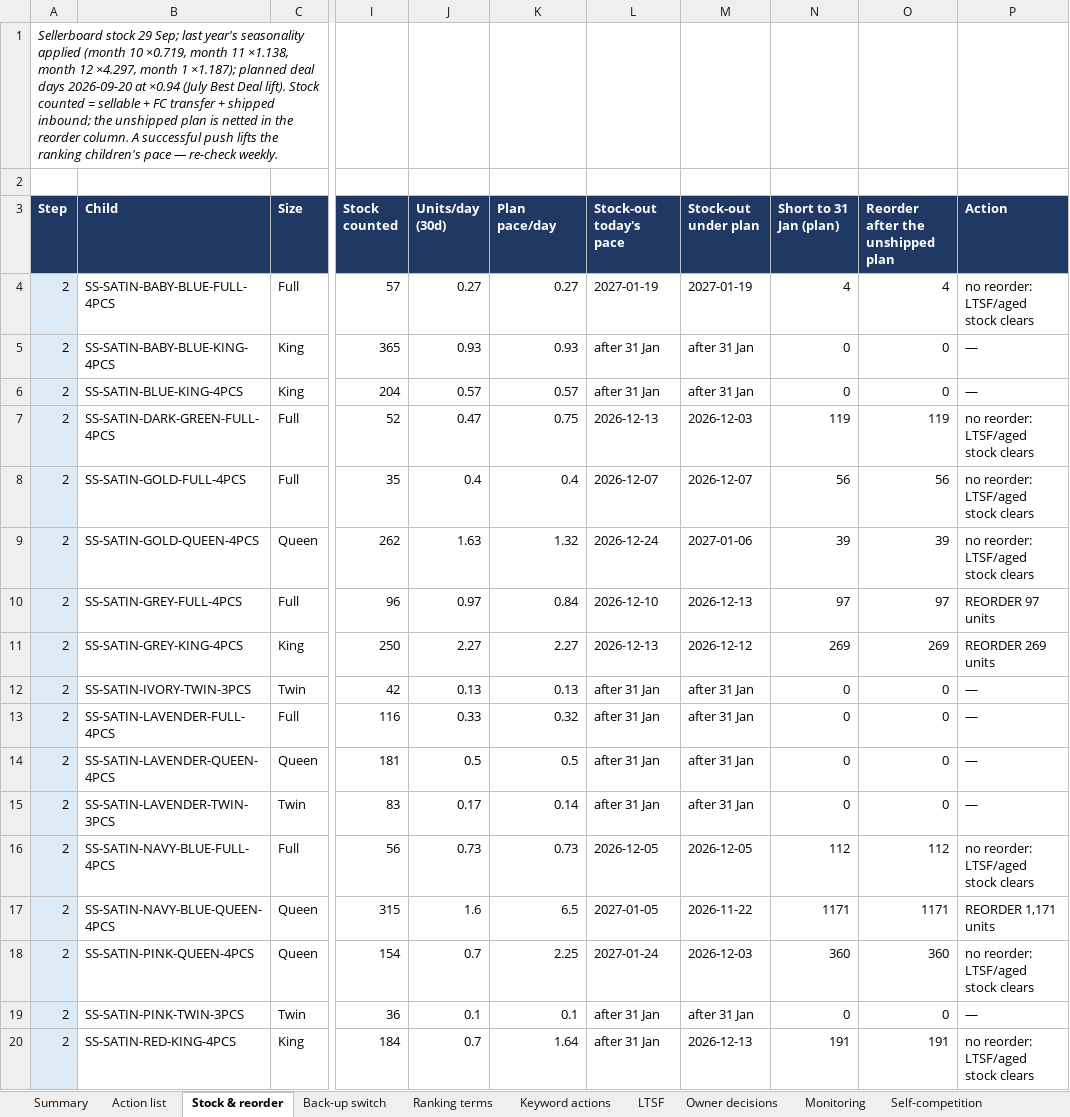
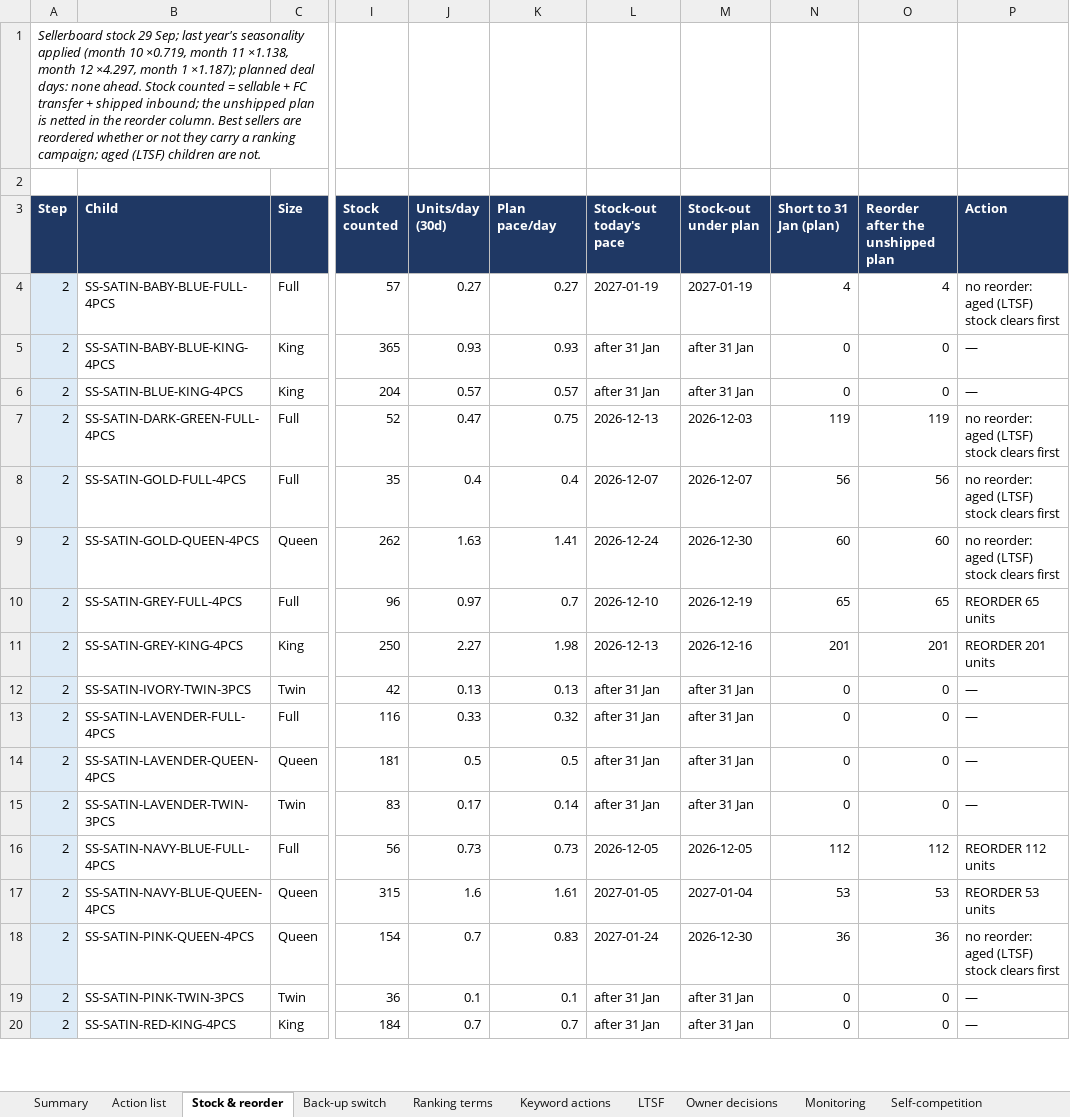
Before and after one commit to zarlish-web/PPC-Audit-, an Excel workbook: docs/SSS4_Action_Plan_20260930.xlsx, sheet Stock & reorder, drawn as a sheet; only a part is shown, gaps mark what is left out; values as stored, in another font and other column widths than the file's, no borders; the diff covers the shown part only; the diff names each change by its address in the sheet, - before the commit and + after, or states it on an @@ line.

```diff
--- a/docs/SSS4_Action_Plan_20260930.xlsx (sheet Stock & reorder)
+++ b/docs/SSS4_Action_Plan_20260930.xlsx (sheet Stock & reorder)
-A1 (Step): …planned deal days 2026-09-20 at ×0.94 (July Best Deal lift). Stock counted = sellable + FC transfer + shipped inbound; the unshipped plan is netted in the reorder column. A successful push lifts the ranking children's pace — re-check weekly.
+A1 (Step): …planned deal days: none ahead. Stock counted = sellable + FC transfer + shipped inbound; the unshipped plan is netted in the reorder column. Best sellers are reordered whether or not they carry a ranking campaign; aged (LTSF) children are not.
-P4 (Action): no reorder: LTSF/aged stock clears
+P4 (Action): no reorder: aged (LTSF) stock clears first
-P7:P9 (Action): no reorder: LTSF/aged stock clears
+P7:P9 (Action): no reorder: aged (LTSF) stock clears first
-K9 (Plan pace/day): 1.32
+K9 (Plan pace/day): 1.41
-M9 (Stock-out under plan): 2027-01-06
+M9 (Stock-out under plan): 2026-12-30
-N9 (Short to 31 Jan (plan)): 39
+N9 (Short to 31 Jan (plan)): 60
-O9 (Reorder after the unshipped plan): 39
+O9 (Reorder after the unshipped plan): 60
-K10 (Plan pace/day): 0.84
+K10 (Plan pace/day): 0.7
-M10 (Stock-out under plan): 2026-12-13
+M10 (Stock-out under plan): 2026-12-19
-N10 (Short to 31 Jan (plan)): 97
+N10 (Short to 31 Jan (plan)): 65
-O10 (Reorder after the unshipped plan): 97
+O10 (Reorder after the unshipped plan): 65
-P10 (Action): REORDER 97 units
+P10 (Action): REORDER 65 units
-K11 (Plan pace/day): 2.27
+K11 (Plan pace/day): 1.98
-M11 (Stock-out under plan): 2026-12-12
+M11 (Stock-out under plan): 2026-12-16
-N11 (Short to 31 Jan (plan)): 269
+N11 (Short to 31 Jan (plan)): 201
-O11 (Reorder after the unshipped plan): 269
+O11 (Reorder after the unshipped plan): 201
-P11 (Action): REORDER 269 units
+P11 (Action): REORDER 201 units
-P16 (Action): no reorder: LTSF/aged stock clears
+P16 (Action): REORDER 112 units
-K17 (Plan pace/day): 6.5
+K17 (Plan pace/day): 1.61
-M17 (Stock-out under plan): 2026-11-22
+M17 (Stock-out under plan): 2027-01-04
-N17 (Short to 31 Jan (plan)): 1171
+N17 (Short to 31 Jan (plan)): 53
-O17 (Reorder after the unshipped plan): 1171
+O17 (Reorder after the unshipped plan): 53
-P17 (Action): REORDER 1,171 units
+P17 (Action): REORDER 53 units
-K18 (Plan pace/day): 2.25
+K18 (Plan pace/day): 0.83
-M18 (Stock-out under plan): 2026-12-03
+M18 (Stock-out under plan): 2026-12-30
-N18 (Short to 31 Jan (plan)): 360
+N18 (Short to 31 Jan (plan)): 36
-O18 (Reorder after the unshipped plan): 360
+O18 (Reorder after the unshipped plan): 36
-P18 (Action): no reorder: LTSF/aged stock clears
+P18 (Action): no reorder: aged (LTSF) stock clears first
-K20 (Plan pace/day): 1.64
+K20 (Plan pace/day): 0.7
-M20 (Stock-out under plan): 2026-12-13
+M20 (Stock-out under plan): after 31 Jan
-N20 (Short to 31 Jan (plan)): 191
+N20 (Short to 31 Jan (plan)): 0
-O20 (Reorder after the unshipped plan): 191
+O20 (Reorder after the unshipped plan): 0
-P20 (Action): no reorder: LTSF/aged stock clears
+P20 (Action): —
```
Also changed, not shown: 13 added rows and 11 edited cells elsewhere in this sheet, sheet Action list, sheet Needs console IDs, sheet Bulk upload, sheet Self-competition, sheet Keyword confidence, sheet Back-up switch, 6 more sheets, other sheet tabs, docs/SSS4_Audit_Review_Workbook_20260930.xlsx, 1 other file.
